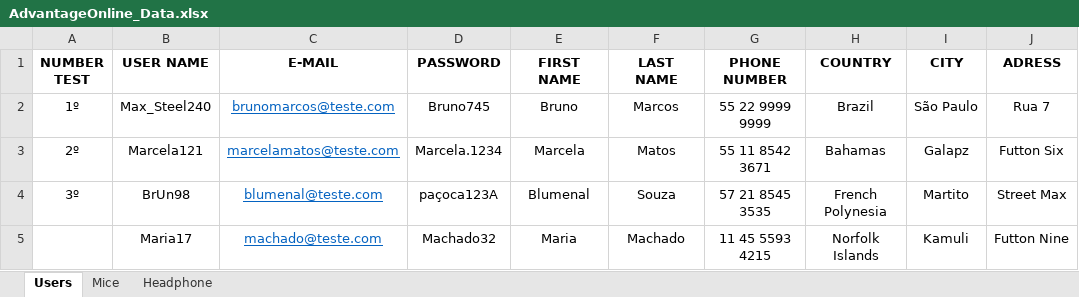
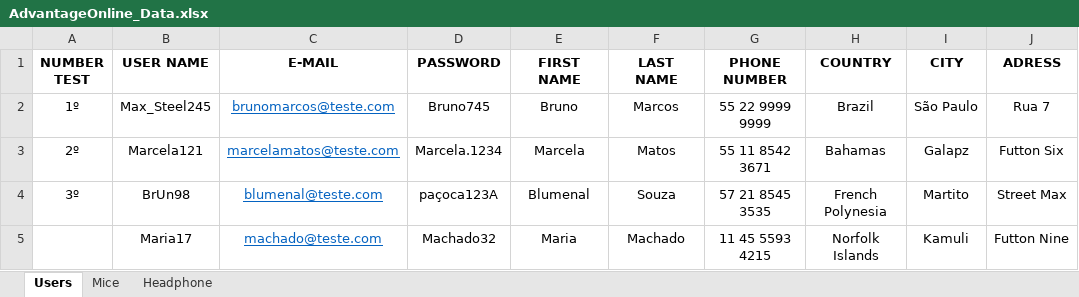
Before and after one commit to AlexJuniorTIQA/HubTalentosAvaliacao_BDD, an Excel workbook: HubTalentos-Avaliacao_BDD/AdvantageOnline_Data.xlsx, sheet Users, drawn as a sheet; only a part is shown; values as stored, in another font and other column widths than the file's, no borders; the diff names each change by its address in the sheet, - before the commit and + after, or states it on an @@ line.

```diff
--- a/HubTalentos-Avaliacao_BDD/AdvantageOnline_Data.xlsx (sheet Users)
+++ b/HubTalentos-Avaliacao_BDD/AdvantageOnline_Data.xlsx (sheet Users)
-B2 (USER NAME): Max_Steel240
+B2 (USER NAME): Max_Steel245
```
Also changed, not shown: 2 other files.
